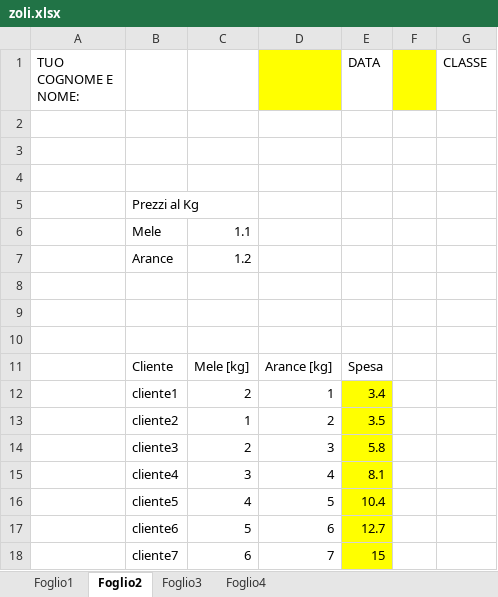
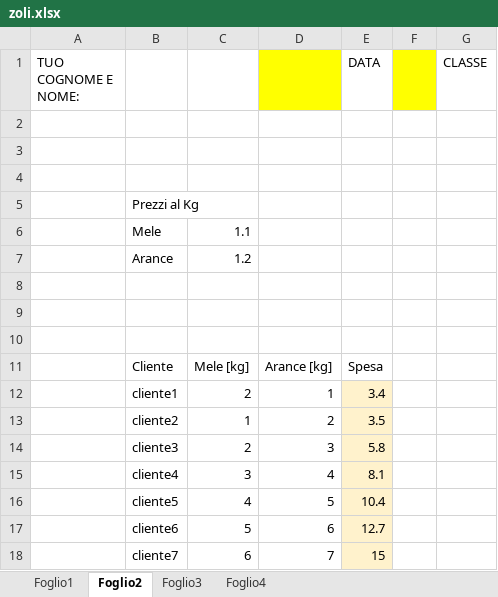
Before and after one commit to buscherinist/GUICorrezioneXLS, an Excel workbook: soluzione/zoli.xlsx, sheet Foglio2, drawn as a sheet; values as stored, in another font and other column widths than the file's, no borders; the diff names each change by its address in the sheet, - before the commit and + after, or states it on an @@ line.

```diff
--- a/soluzione/zoli.xlsx (sheet Foglio2)
+++ b/soluzione/zoli.xlsx (sheet Foglio2)
-E12:E18 fill: #FFFF00
+E12:E18 fill: #FFF2CC
```
Also changed, not shown: sheet Foglio4, sheet Foglio3, sheet Foglio1, formulas that keep their value, 4 other files.
